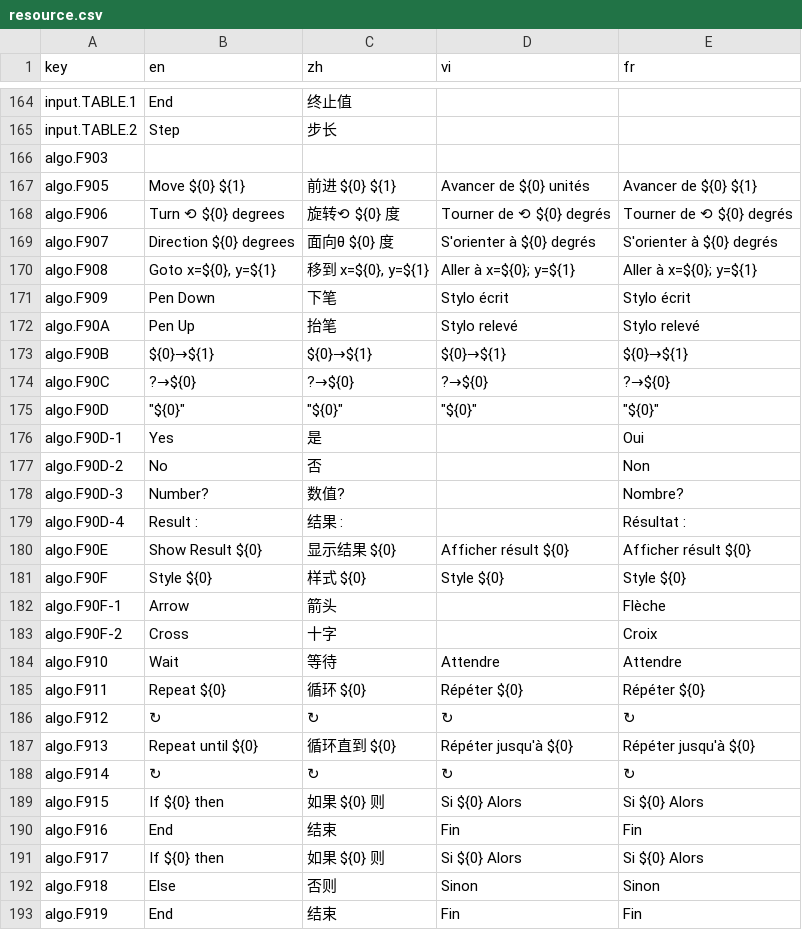
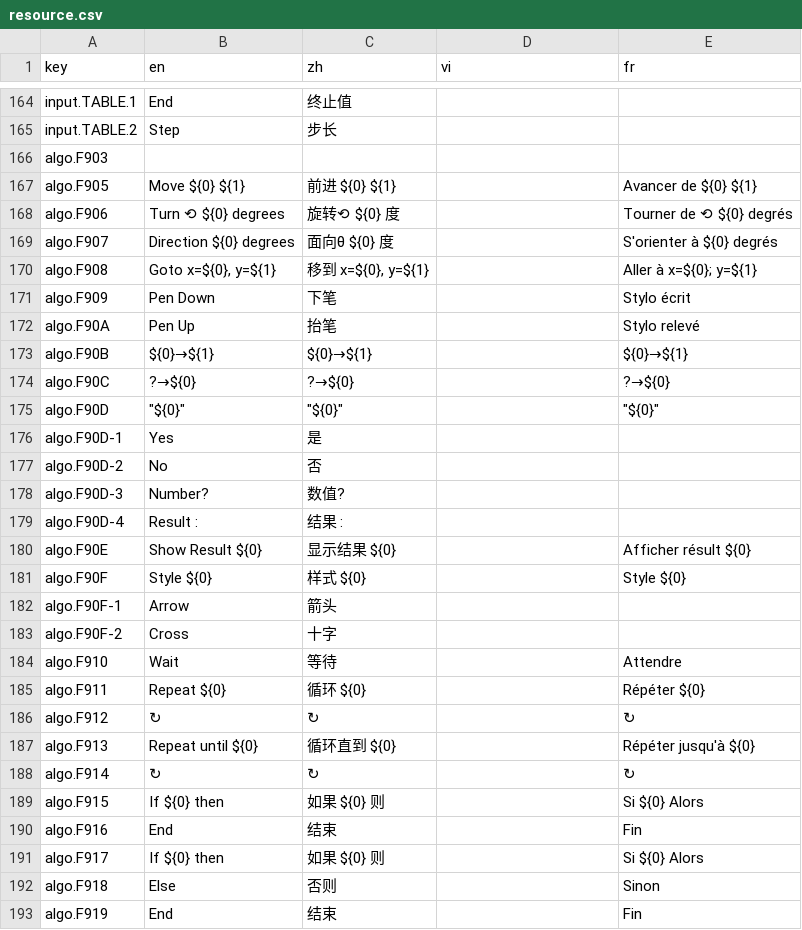
Before and after one commit to CalcWorld/ClassWizQR, a CSV file: src/i18n/resource.csv, drawn as a sheet; only a part is shown, gaps mark what is left out; the diff covers the shown part only.

Commit message:
refactor: i18n `algo`

```diff
--- a/src/i18n/resource.csv
+++ b/src/i18n/resource.csv
@@ -167,27 +167,27 @@ algo.F903," "," "," "," "
-algo.F905,"Move ${0} ${1}","前进 ${0} ${1}","Avancer de ${0} unités","Avancer de ${0} ${1}"
-algo.F906,"Turn ⟲ ${0} degrees","旋转⟲ ${0} 度","Tourner de ⟲ ${0} degrés","Tourner de ⟲ ${0} degrés"
-algo.F907,"Direction ${0} degrees","面向θ ${0} 度","S'orienter à ${0} degrés","S'orienter à ${0} degrés"
-algo.F908,"Goto x=${0}, y=${1}","移到 x=${0}, y=${1}","Aller à x=${0}; y=${1}","Aller à x=${0}; y=${1}"
-algo.F909,"Pen Down","下笔","Stylo écrit","Stylo écrit"
-algo.F90A,"Pen Up","抬笔","Stylo relevé","Stylo relevé"
-algo.F90B,"${0}→${1}","${0}→${1}","${0}→${1}","${0}→${1}"
-algo.F90C,"?→${0}","?→${0}","?→${0}","?→${0}"
-algo.F90D,"""${0}""","""${0}""","""${0}""","""${0}"""
-algo.F90D-1,"Yes","是",,"Oui"
-algo.F90D-2,"No","否",,"Non"
-algo.F90D-3,"Number?","数值?",,"Nombre?"
-algo.F90D-4,"Result :","结果 :",,"Résultat :"
-algo.F90E,"Show Result ${0}","显示结果 ${0}","Afficher résult ${0}","Afficher résult ${0}"
-algo.F90F,"Style ${0}","样式 ${0}","Style ${0}","Style ${0}"
-algo.F90F-1,"Arrow","箭头",,"Flèche"
-algo.F90F-2,"Cross","十字",,"Croix"
-algo.F910,"Wait","等待","Attendre","Attendre"
-algo.F911,"Repeat ${0}","循环 ${0}","Répéter ${0}","Répéter ${0}"
-algo.F912,"↻","↻","↻","↻"
-algo.F913,"Repeat until ${0}","循环直到 ${0}","Répéter jusqu'à ${0}","Répéter jusqu'à ${0}"
-algo.F914,"↻","↻","↻","↻"
-algo.F915,"If ${0} then","如果 ${0} 则","Si ${0} Alors","Si ${0} Alors"
-algo.F916,"End","结束","Fin","Fin"
-algo.F917,"If ${0} then","如果 ${0} 则","Si ${0} Alors","Si ${0} Alors"
-algo.F918,"Else","否则","Sinon","Sinon"
-algo.F919,"End","结束","Fin","Fin"
+algo.F905,"Move ${0} ${1}","前进 ${0} ${1}",,"Avancer de ${0} ${1}"
+algo.F906,"Turn ⟲ ${0} degrees","旋转⟲ ${0} 度",,"Tourner de ⟲ ${0} degrés"
+algo.F907,"Direction ${0} degrees","面向θ ${0} 度",,"S'orienter à ${0} degrés"
+algo.F908,"Goto x=${0}, y=${1}","移到 x=${0}, y=${1}",,"Aller à x=${0}; y=${1}"
+algo.F909,"Pen Down","下笔",,"Stylo écrit"
+algo.F90A,"Pen Up","抬笔",,"Stylo relevé"
+algo.F90B,"${0}→${1}","${0}→${1}",,"${0}→${1}"
+algo.F90C,"?→${0}","?→${0}",,"?→${0}"
+algo.F90D,"""${0}""","""${0}""",,"""${0}"""
+algo.F90D-1,"Yes","是",,
+algo.F90D-2,"No","否",,
+algo.F90D-3,"Number?","数值?",,
+algo.F90D-4,"Result :","结果 :",,
+algo.F90E,"Show Result ${0}","显示结果 ${0}",,"Afficher résult ${0}"
+algo.F90F,"Style ${0}","样式 ${0}",,"Style ${0}"
+algo.F90F-1,"Arrow","箭头",,
+algo.F90F-2,"Cross","十字",,
+algo.F910,"Wait","等待",,"Attendre"
+algo.F911,"Repeat ${0}","循环 ${0}",,"Répéter ${0}"
+algo.F912,"↻","↻",,"↻"
+algo.F913,"Repeat until ${0}","循环直到 ${0}",,"Répéter jusqu'à ${0}"
+algo.F914,"↻","↻",,"↻"
+algo.F915,"If ${0} then","如果 ${0} 则",,"Si ${0} Alors"
+algo.F916,"End","结束",,"Fin"
+algo.F917,"If ${0} then","如果 ${0} 则",,"Si ${0} Alors"
+algo.F918,"Else","否则",,"Sinon"
+algo.F919,"End","结束",,"Fin"
```
Also changed, not shown: 1 edited cell elsewhere in this file.
